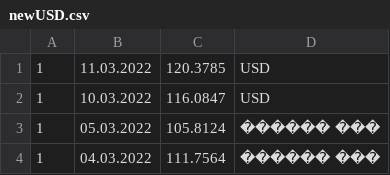
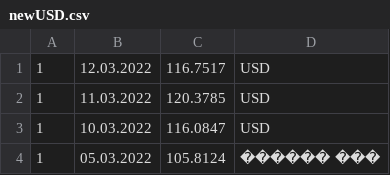
Before and after one commit to kofavov/trading-assistant, a CSV file: tempRate/newUSD.csv, drawn as a sheet; only a part is shown; the shorter side is filled out with more unchanged rows; the diff names each change by its address in the sheet, - before the commit and + after, or states it on an @@ line.

```diff
--- a/tempRate/newUSD.csv
+++ b/tempRate/newUSD.csv
+row 1: 1 | 12.03.2022 | 116.7517 | USD
```
Also changed, not shown: tempRate/newEUR.csv, tempRate/newTRY.csv, 9 other files.
